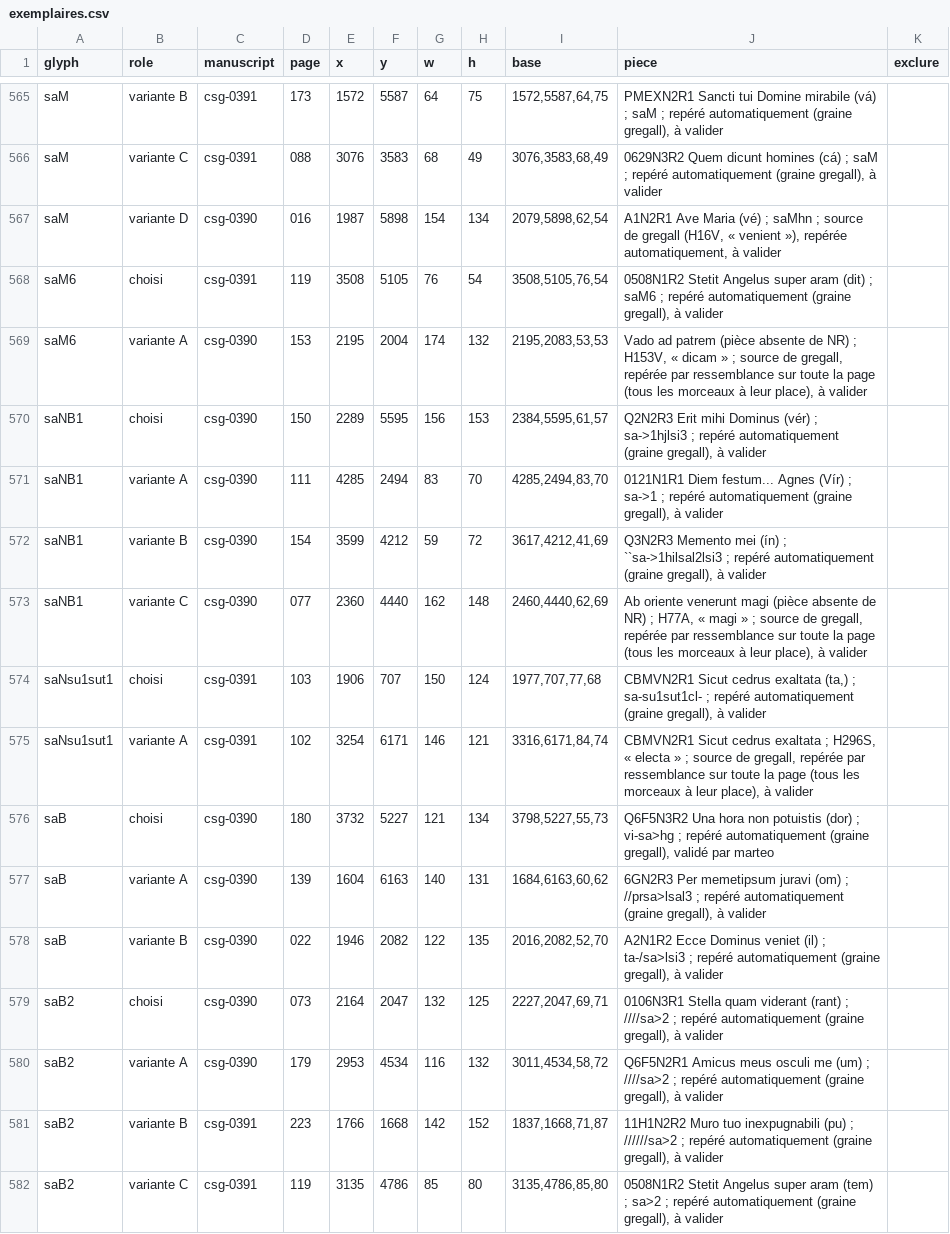
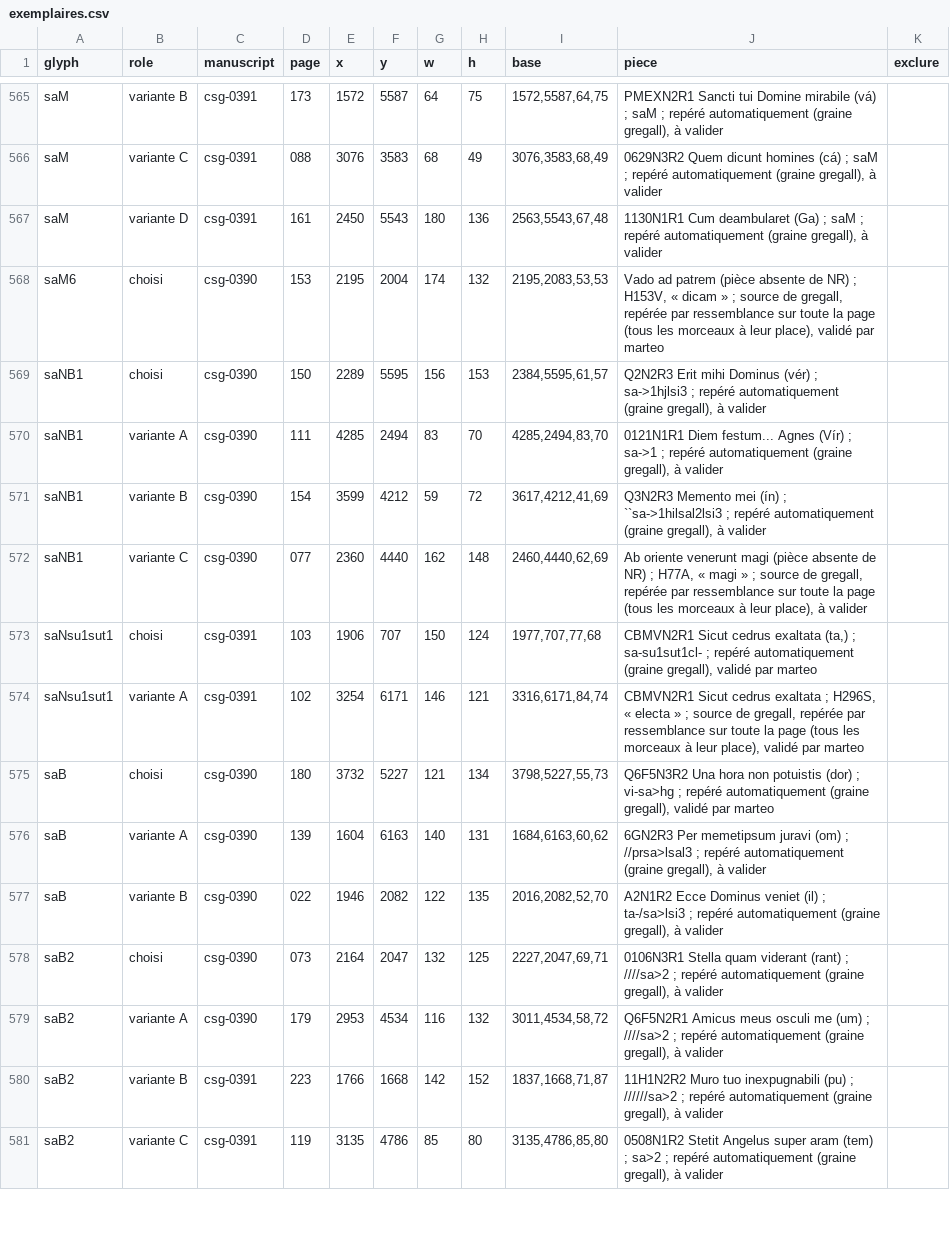
Before and after one commit to Nocturnale-Romanum/tooling, a CSV file: .claude/skills/grehartker/sources/exemplaires.csv, drawn as a sheet; only a part is shown, gaps mark what is left out; the diff covers the shown part only.

```diff
--- a/.claude/skills/grehartker/sources/exemplaires.csv
+++ b/.claude/skills/grehartker/sources/exemplaires.csv
@@ -566,5 +566,4 @@ saM,variante B,csg-0391,173,1572,5587,64,75,"1572,5587,64,75","PMEXN2R1 Sancti t
 saM,variante C,csg-0391,088,3076,3583,68,49,"3076,3583,68,49","0629N3R2 Quem dicunt homines (cá) ; saM ; repéré automatiquement (graine gregall), à valider",
-saM,variante D,csg-0390,016,1987,5898,154,134,"2079,5898,62,54","A1N2R1 Ave Maria (vé) ; saMhn ; source de gregall (H16V, « venient »), repérée automatiquement, à valider",
-saM6,choisi,csg-0391,119,3508,5105,76,54,"3508,5105,76,54","0508N1R2 Stetit Angelus super aram (dit) ; saM6 ; repéré automatiquement (graine gregall), à valider",
-saM6,variante A,csg-0390,153,2195,2004,174,132,"2195,2083,53,53","Vado ad patrem (pièce absente de NR) ; H153V, « dicam » ; source de gregall, repérée par ressemblance sur toute la page (tous les morceaux à leur place), à valider",
+saM,variante D,csg-0391,161,2450,5543,180,136,"2563,5543,67,48","1130N1R1 Cum deambularet (Ga) ; saM ; repéré automatiquement (graine gregall), à valider",
+saM6,choisi,csg-0390,153,2195,2004,174,132,"2195,2083,53,53","Vado ad patrem (pièce absente de NR) ; H153V, « dicam » ; source de gregall, repérée par ressemblance sur toute la page (tous les morceaux à leur place), validé par marteo",
 saNB1,choisi,csg-0390,150,2289,5595,156,153,"2384,5595,61,57","Q2N2R3 Erit mihi Dominus (vér) ; sa->1hjlsi3 ; repéré automatiquement (graine gregall), à valider",
@@ -573,4 +572,4 @@ saNB1,variante B,csg-0390,154,3599,4212,59,72,"3617,4212,41,69","Q3N2R3 Memento
 saNB1,variante C,csg-0390,077,2360,4440,162,148,"2460,4440,62,69","Ab oriente venerunt magi (pièce absente de NR) ; H77A, « magi » ; source de gregall, repérée par ressemblance sur toute la page (tous les morceaux à leur place), à valider",
-saNsu1sut1,choisi,csg-0391,103,1906,707,150,124,"1977,707,77,68","CBMVN2R1 Sicut cedrus exaltata (ta,) ; sa-su1sut1cl- ; repéré automatiquement (graine gregall), à valider",
-saNsu1sut1,variante A,csg-0391,102,3254,6171,146,121,"3316,6171,84,74","CBMVN2R1 Sicut cedrus exaltata ; H296S, « electa » ; source de gregall, repérée par ressemblance sur toute la page (tous les morceaux à leur place), à valider",
+saNsu1sut1,choisi,csg-0391,103,1906,707,150,124,"1977,707,77,68","CBMVN2R1 Sicut cedrus exaltata (ta,) ; sa-su1sut1cl- ; repéré automatiquement (graine gregall), validé par marteo",
+saNsu1sut1,variante A,csg-0391,102,3254,6171,146,121,"3316,6171,84,74","CBMVN2R1 Sicut cedrus exaltata ; H296S, « electa » ; source de gregall, repérée par ressemblance sur toute la page (tous les morceaux à leur place), validé par marteo",
 saB,choisi,csg-0390,180,3732,5227,121,134,"3798,5227,55,73","Q6F5N3R2 Una hora non potuistis (dor) ; vi-sa>hg ; repéré automatiquement (graine gregall), validé par marteo",
```
Also changed, not shown: 25 edited cells elsewhere in this file, .claude/skills/grehartker/sources/reperes.csv.
